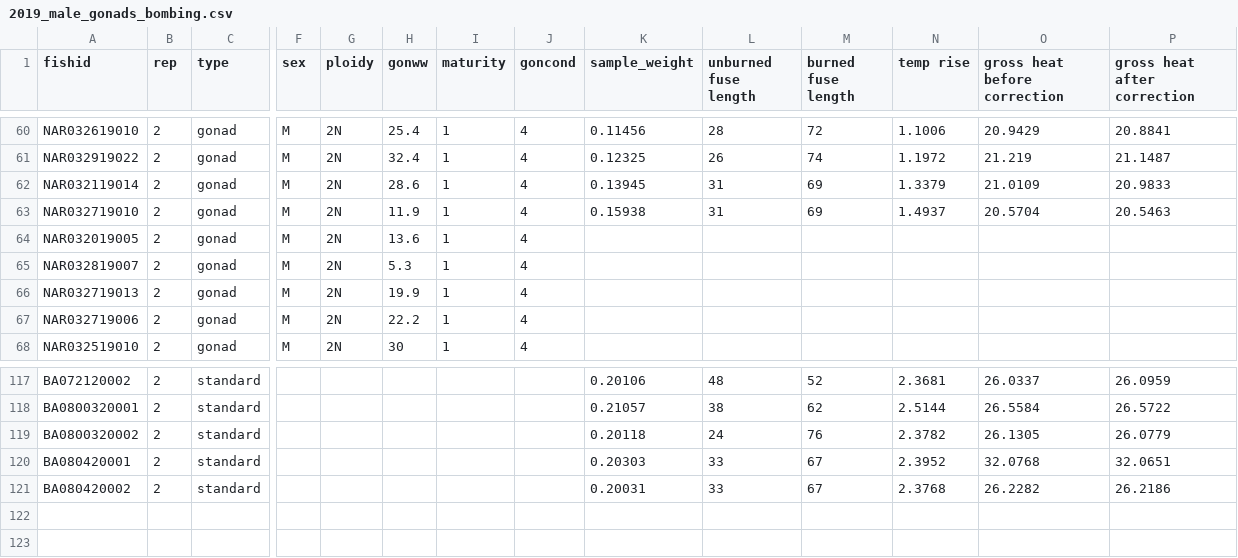
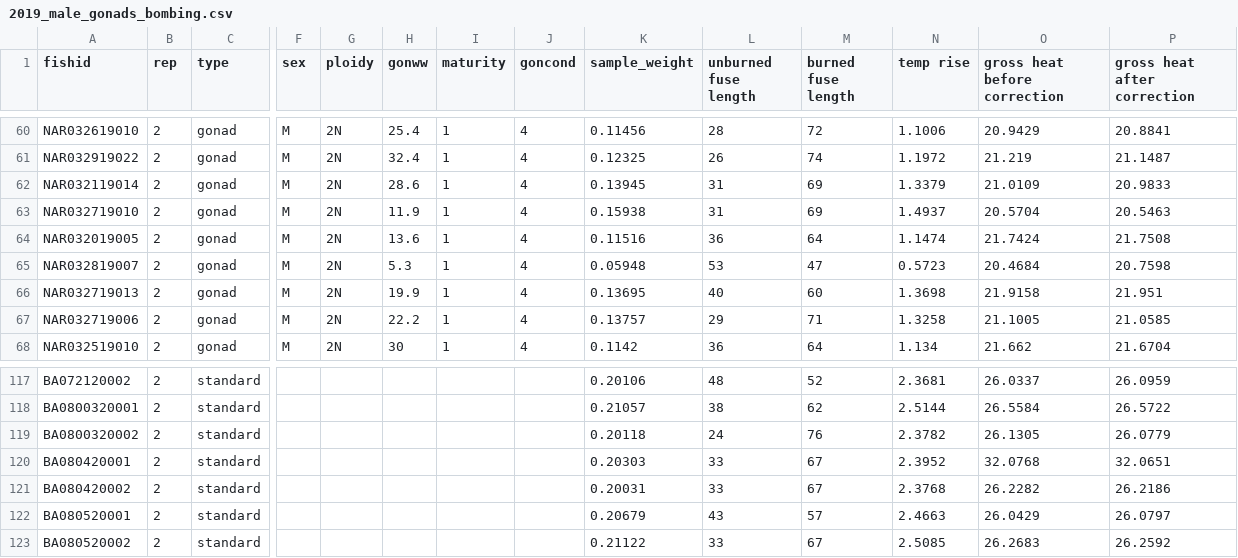
Before and after one commit to collinjfarrell/triploid-walleye-labwork, a CSV file: Data Entry/Calorimetry/Gonads/2019_male_gonads_bombing.csv, drawn as a sheet; only a part is shown, gaps mark what is left out; rows hold the shown columns only; the diff covers the shown part only; the diff names each change by its address in the sheet, - before the commit and + after, or states it on an @@ line.

Commit message:
Update 2019_male_gonads_bombing.csv

```diff
--- a/Data Entry/Calorimetry/Gonads/2019_male_gonads_bombing.csv
+++ b/Data Entry/Calorimetry/Gonads/2019_male_gonads_bombing.csv
-K64 (sample_weight): (empty)
+K64 (sample_weight): 0.11516
-L64 (unburned fuse length): (empty)
+L64 (unburned fuse length): 36
-M64 (burned fuse length): (empty)
+M64 (burned fuse length): 64
-N64 (temp rise): (empty)
+N64 (temp rise): 1.1474
-O64 (gross heat before correction): (empty)
+O64 (gross heat before correction): 21.7424
-P64 (gross heat after correction): (empty)
+P64 (gross heat after correction): 21.7508
-K65 (sample_weight): (empty)
+K65 (sample_weight): 0.05948
-L65 (unburned fuse length): (empty)
+L65 (unburned fuse length): 53
-M65 (burned fuse length): (empty)
+M65 (burned fuse length): 47
-N65 (temp rise): (empty)
+N65 (temp rise): 0.5723
-O65 (gross heat before correction): (empty)
+O65 (gross heat before correction): 20.4684
-P65 (gross heat after correction): (empty)
+P65 (gross heat after correction): 20.7598
-K66 (sample_weight): (empty)
+K66 (sample_weight): 0.13695
-L66 (unburned fuse length): (empty)
+L66 (unburned fuse length): 40
-M66 (burned fuse length): (empty)
+M66 (burned fuse length): 60
-N66 (temp rise): (empty)
+N66 (temp rise): 1.3698
-O66 (gross heat before correction): (empty)
+O66 (gross heat before correction): 21.9158
-P66 (gross heat after correction): (empty)
+P66 (gross heat after correction): 21.951
-K67 (sample_weight): (empty)
+K67 (sample_weight): 0.13757
-L67 (unburned fuse length): (empty)
+L67 (unburned fuse length): 29
-M67 (burned fuse length): (empty)
+M67 (burned fuse length): 71
-N67 (temp rise): (empty)
+N67 (temp rise): 1.3258
-O67 (gross heat before correction): (empty)
+O67 (gross heat before correction): 21.1005
-P67 (gross heat after correction): (empty)
+P67 (gross heat after correction): 21.0585
-K68 (sample_weight): (empty)
+K68 (sample_weight): 0.1142
-L68 (unburned fuse length): (empty)
+L68 (unburned fuse length): 36
-M68 (burned fuse length): (empty)
+M68 (burned fuse length): 64
-N68 (temp rise): (empty)
+N68 (temp rise): 1.134
-O68 (gross heat before correction): (empty)
+O68 (gross heat before correction): 21.662
-P68 (gross heat after correction): (empty)
+P68 (gross heat after correction): 21.6704
+row 122: BA080520001 | 2 | standard |  |  |  |  |  | 0.20679 | 43 | 57 | 2.4663 | 26.0429 | 26.0797
+row 123: BA080520002 | 2 | standard |  |  |  |  |  | 0.21122 | 33 | 67 | 2.5085 | 26.2683 | 26.2592
```
Also changed, not shown: 18 edited cells elsewhere in this file.
